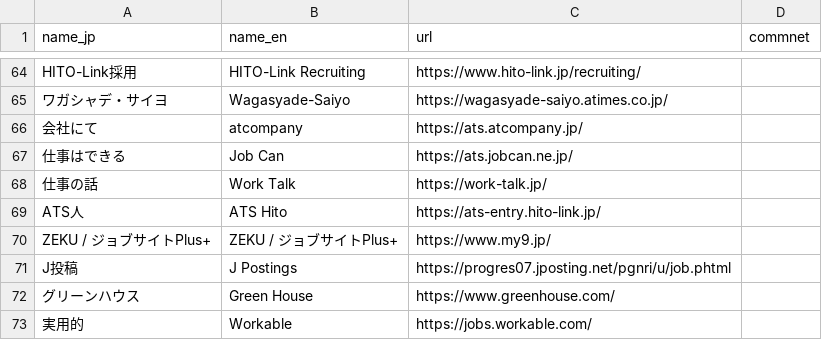
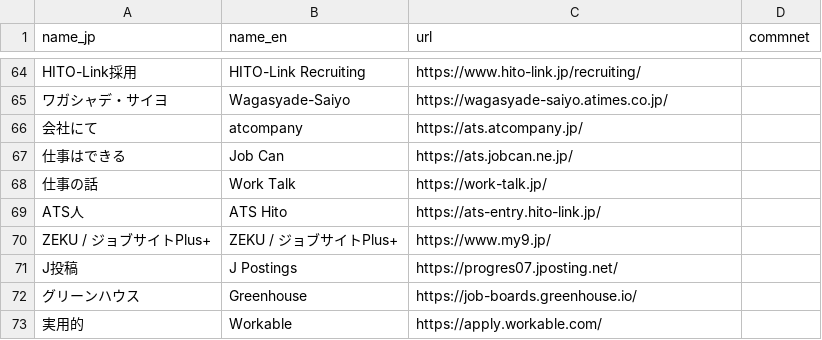
Before and after one commit to thapashrijan78/jp-job-board, a CSV file: ats.csv, drawn as a sheet; only a part is shown, gaps mark what is left out.

Commit message:
Update job postings and company names in ats.csv

```diff
--- a/ats.csv
+++ b/ats.csv
@@ -70,4 +70,4 @@ ATS人, 	ATS Hito, 	https://ats-entry.hito-link.jp/,
 ZEKU / ジョブサイトPlus+,	ZEKU / ジョブサイトPlus+, https://www.my9.jp/,
-J投稿,	J Postings,	https://progres07.jposting.net/pgnri/u/job.phtml,
-グリーンハウス,	Green House,	https://www.greenhouse.com/,
-実用的,	Workable,	https://jobs.workable.com/,
+J投稿,J Postings,https://progres07.jposting.net/,
+グリーンハウス,Greenhouse,https://job-boards.greenhouse.io/,
+実用的,Workable,https://apply.workable.com/,
```
